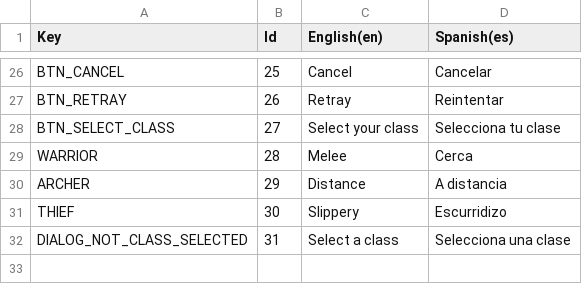
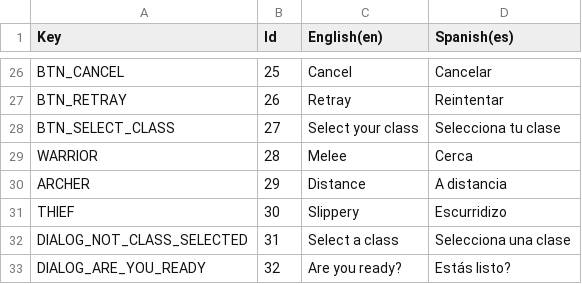
Before and after one commit to fresnohernandez99/project-x, a CSV file: Assets/Config/gui.csv, drawn as a sheet; only a part is shown, gaps mark what is left out.

```diff
--- a/Assets/Config/gui.csv
+++ b/Assets/Config/gui.csv
@@ -32 +32,2 @@ THIEF,30,Slippery,Escurridizo
 DIALOG_NOT_CLASS_SELECTED,31,Select a class,Selecciona una clase
+DIALOG_ARE_YOU_READY,32,Are you ready?,Estás listo?
```
Also changed, not shown: 22 other files.
